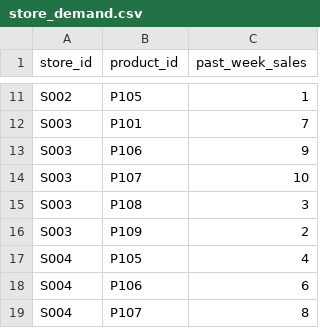
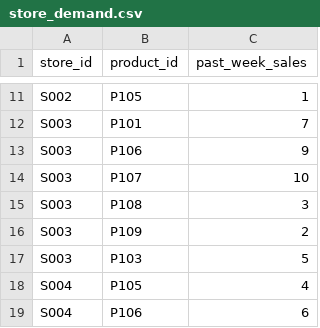
Before and after one commit to sahilcode1723/Walmart_project, a CSV file: store_demand.csv, drawn as a sheet; only a part is shown, gaps mark what is left out; the shorter side is filled out with more unchanged rows.

```diff
--- a/store_demand.csv
+++ b/store_demand.csv
@@ -16,2 +16,3 @@ S003,P108,3
 S003,P109,2
+S003,P103,5
 S004,P105,4
```
Also changed, not shown: store_inventory.csv, 1 other file.
